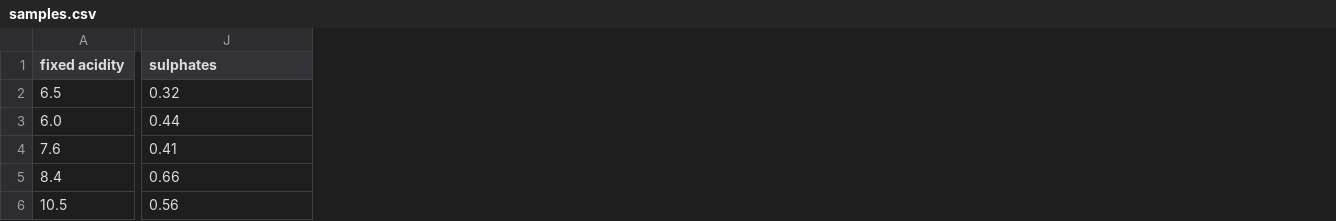
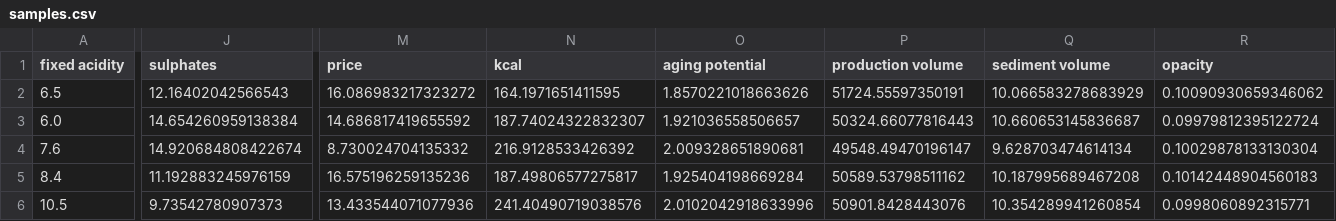
Before and after one commit to heckert/boozie, a CSV file: boozie/data/samples.csv, drawn as a sheet; only a part is shown, gaps mark what is left out; the diff covers the shown part only; the diff names each change by its address in the sheet, - before the commit and + after, or states it on an @@ line.

```diff
--- a/boozie/data/samples.csv
+++ b/boozie/data/samples.csv
+column M (price), rows 2-6: 16.086983217323272 | 14.686817419655592 | 8.730024704135332 | 16.575196259135236 | 13.433544071077936
+column N (kcal), rows 2-6: 164.1971651411595 | 187.74024322832307 | 216.9128533426392 | 187.49806577275817 | 241.40490719038576
+column O (aging potential), rows 2-6: 1.8570221018663626 | 1.921036558506657 | 2.009328651890681 | 1.925404198669284 | 2.0102042918633996
+column P (production volume), rows 2-6: 51724.55597350191 | 50324.66077816443 | 49548.49470196147 | 50589.53798511162 | 50901.8428443076
+column Q (sediment volume), rows 2-6: 10.066583278683929 | 10.660653145836687 | 9.628703474614134 | 10.187995689467208 | 10.354289941260854
+column R (opacity), rows 2-6: 0.10090930659346062 | 0.09979812395122724 | 0.10029878133130304 | 0.10142448904560183 | 0.0998060892315771
-J2 (sulphates): 0.32
+J2 (sulphates): 12.16402042566543
-J3 (sulphates): 0.44
+J3 (sulphates): 14.654260959138384
-J4 (sulphates): 0.41
+J4 (sulphates): 14.920684808422674
-J5 (sulphates): 0.66
+J5 (sulphates): 11.192883245976159
-J6 (sulphates): 0.56
+J6 (sulphates): 9.73542780907373
```
Also changed, not shown: 3 added columns elsewhere in this file, 11 other files.
